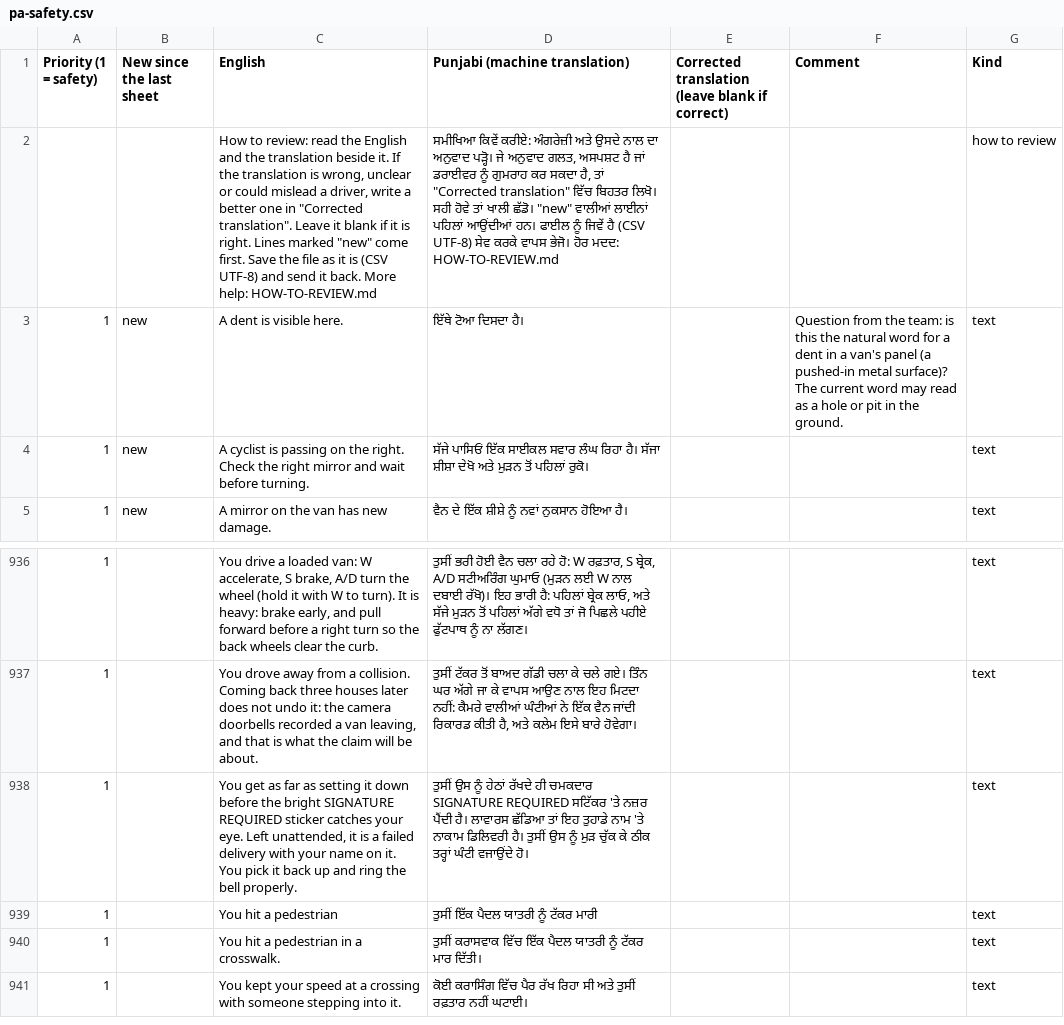
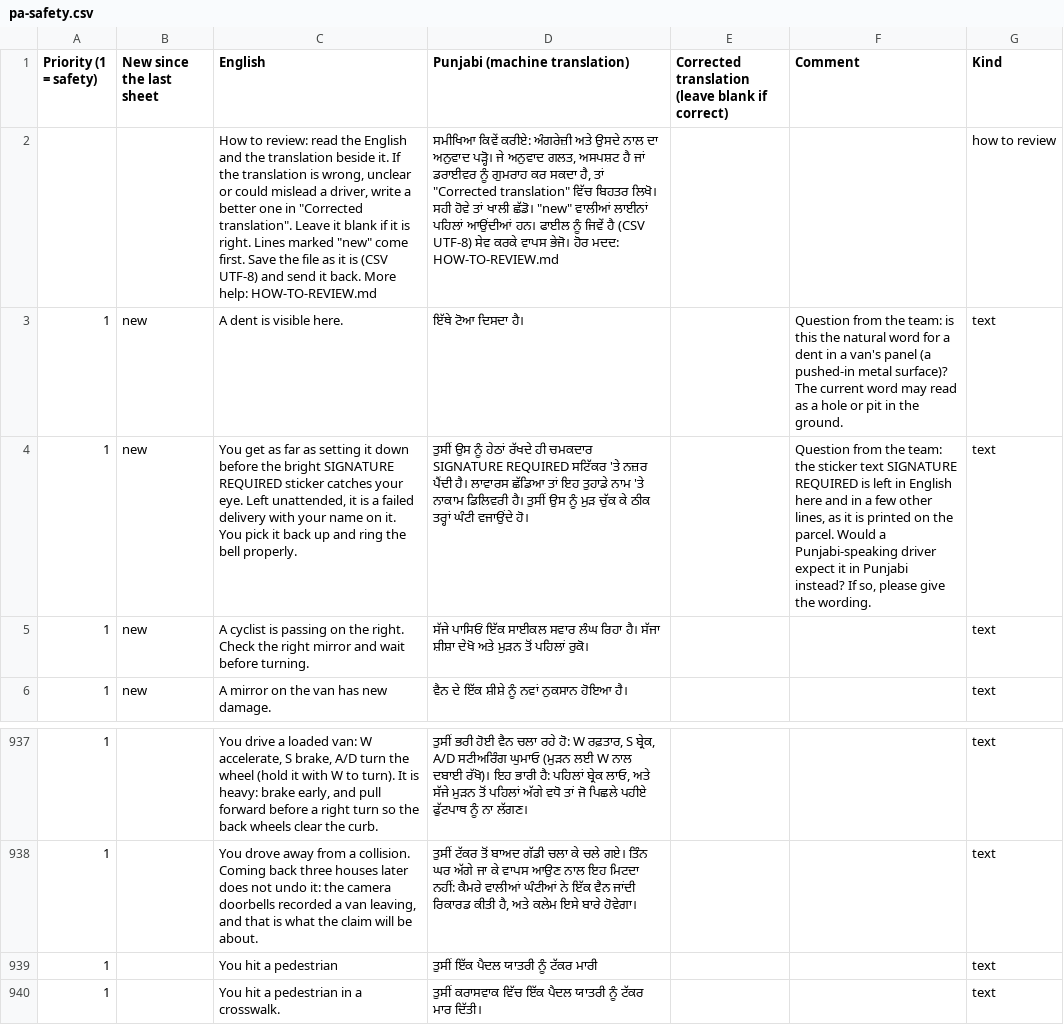
Before and after one commit to AirsoftArenaLtd/Courier-training-game, a CSV file: docs/review/pa-safety.csv, drawn as a sheet; only a part is shown, gaps mark what is left out; the shorter side is filled out with more unchanged rows; removed rows and columns are numbered as before the commit, all else as after; the diff names each change by its address in the sheet, - before the commit and + after, or states it on an @@ line.

```diff
--- a/docs/review/pa-safety.csv
+++ b/docs/review/pa-safety.csv
+row 4: 1 | new | You get as far as setting it down before the bright SIGNATURE REQUIRED sticker catches your eye. Left unattended, it is a failed delivery with your name on it. You pick it back up and ring the bell properly. | ਤੁਸੀਂ ਉਸ ਨੂੰ ਹੇਠਾਂ ਰੱਖਦੇ ਹੀ ਚਮਕਦਾਰ SIGNATURE REQUIRED ਸਟਿੱਕਰ 'ਤੇ ਨਜ਼ਰ ਪੈਂਦੀ ਹੈ। ਲਾਵਾਰਸ ਛੱਡਿਆ ਤਾਂ ਇਹ ਤੁਹਾਡੇ ਨਾਮ 'ਤੇ ਨਾਕਾਮ ਡਿਲਿਵਰੀ ਹੈ। ਤੁਸੀਂ ਉਸ ਨੂੰ ਮੁੜ ਚੁੱਕ ਕੇ ਠੀਕ ਤਰ੍ਹਾਂ ਘੰਟੀ ਵਜਾਉਂਦੇ ਹੋ। |  | Question from the team: the sticker text SIGNATURE REQUIRED is left in English here and in a few other lines, as it is printed on the parcel. Would a Punjabi-speaking driver expect it in Punjabi instead? If so, please give the wording. | text
-row 938: 1 |  | You get as far as setting it down before the bright SIGNATURE REQUIRED sticker catches your eye. Left unattended, it is a failed delivery with your name on it. You pick it back up and ring the bell properly. | ਤੁਸੀਂ ਉਸ ਨੂੰ ਹੇਠਾਂ ਰੱਖਦੇ ਹੀ ਚਮਕਦਾਰ SIGNATURE REQUIRED ਸਟਿੱਕਰ 'ਤੇ ਨਜ਼ਰ ਪੈਂਦੀ ਹੈ। ਲਾਵਾਰਸ ਛੱਡਿਆ ਤਾਂ ਇਹ ਤੁਹਾਡੇ ਨਾਮ 'ਤੇ ਨਾਕਾਮ ਡਿਲਿਵਰੀ ਹੈ। ਤੁਸੀਂ ਉਸ ਨੂੰ ਮੁੜ ਚੁੱਕ ਕੇ ਠੀਕ ਤਰ੍ਹਾਂ ਘੰਟੀ ਵਜਾਉਂਦੇ ਹੋ। |  |  | text
```
Also changed, not shown: docs/review/gu-safety.csv, 4 other files.
